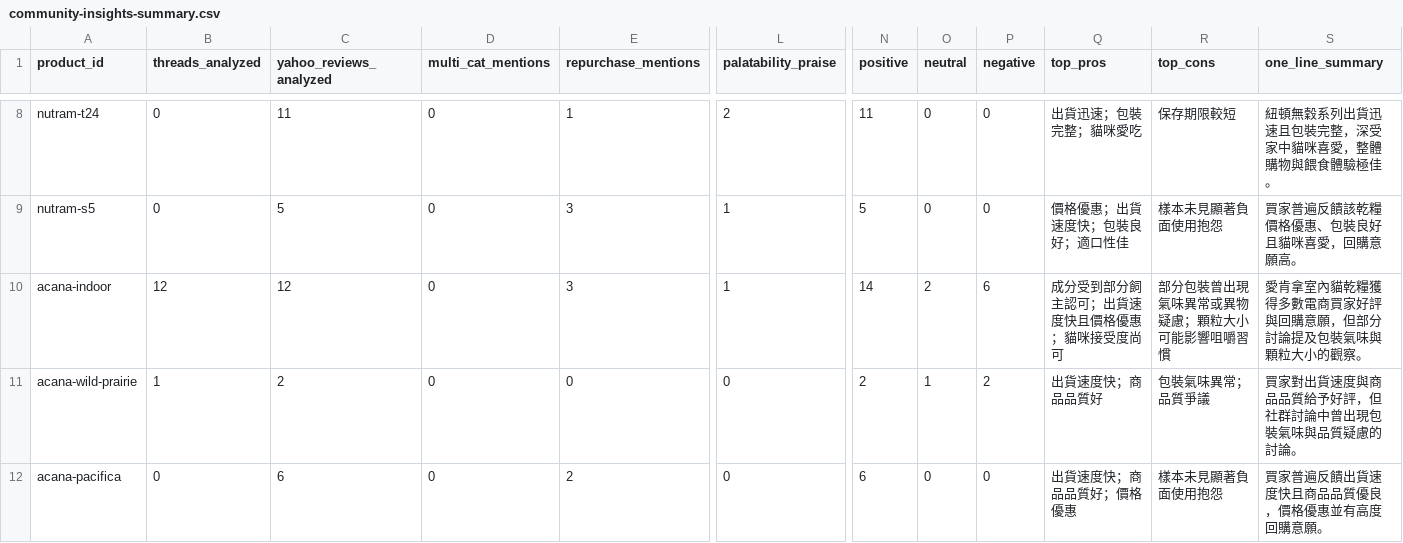
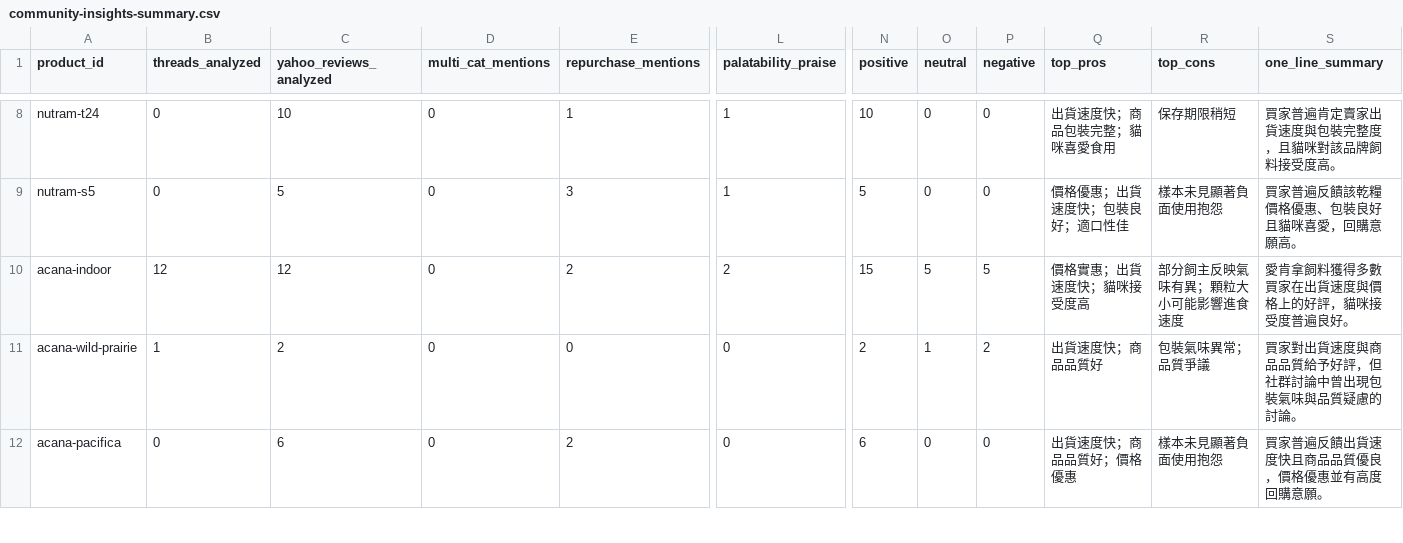
Before and after one commit to bruce30709/meow-test-methodology, a CSV file: data/community-insights-summary.csv, drawn as a sheet; only a part is shown, gaps mark what is left out; the diff covers the shown part only; the diff names each change by its address in the sheet, - before the commit and + after, or states it on an @@ line.

```diff
--- a/data/community-insights-summary.csv
+++ b/data/community-insights-summary.csv
-C8 (yahoo_reviews_analyzed): 11
+C8 (yahoo_reviews_analyzed): 10
-L8 (palatability_praise): 2
+L8 (palatability_praise): 1
-N8 (positive): 11
+N8 (positive): 10
-Q8 (top_pros): 出貨迅速；包裝完整；貓咪愛吃
+Q8 (top_pros): 出貨速度快；商品包裝完整；貓咪喜愛食用
-R8 (top_cons): 保存期限較短
+R8 (top_cons): 保存期限稍短
-S8 (one_line_summary): 紐頓無穀系列出貨迅速且包裝完整，深受家中貓咪喜愛，整體購物與餵食體驗極佳。
+S8 (one_line_summary): 買家普遍肯定賣家出貨速度與包裝完整度，且貓咪對該品牌飼料接受度高。
-E10 (repurchase_mentions): 3
+E10 (repurchase_mentions): 2
-L10 (palatability_praise): 1
+L10 (palatability_praise): 2
-N10 (positive): 14
+N10 (positive): 15
-O10 (neutral): 2
+O10 (neutral): 5
-P10 (negative): 6
+P10 (negative): 5
-Q10 (top_pros): 成分受到部分飼主認可；出貨速度快且價格優惠；貓咪接受度尚可
+Q10 (top_pros): 價格實惠；出貨速度快；貓咪接受度高
-R10 (top_cons): 部分包裝曾出現氣味異常或異物疑慮；顆粒大小可能影響咀嚼習慣
+R10 (top_cons): 部分飼主反映氣味有異；顆粒大小可能影響進食速度
-S10 (one_line_summary): 愛肯拿室內貓乾糧獲得多數電商買家好評與回購意願，但部分討論提及包裝氣味與顆粒大小的觀察。
+S10 (one_line_summary): 愛肯拿飼料獲得多數買家在出貨速度與價格上的好評，貓咪接受度普遍良好。
```
Also changed, not shown: 2 added rows, 2 removed rows and 101 edited cells elsewhere in this file, 2 other files.
